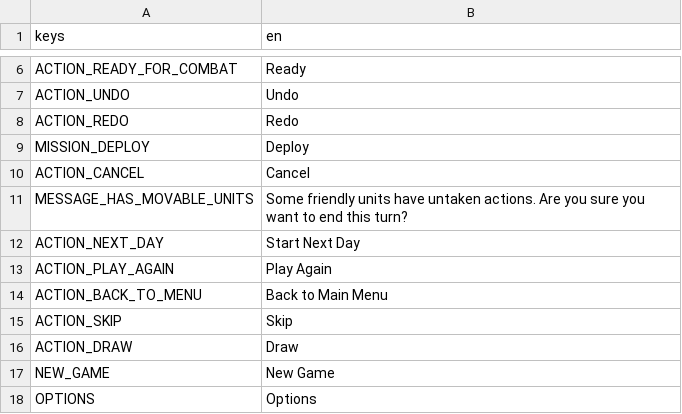
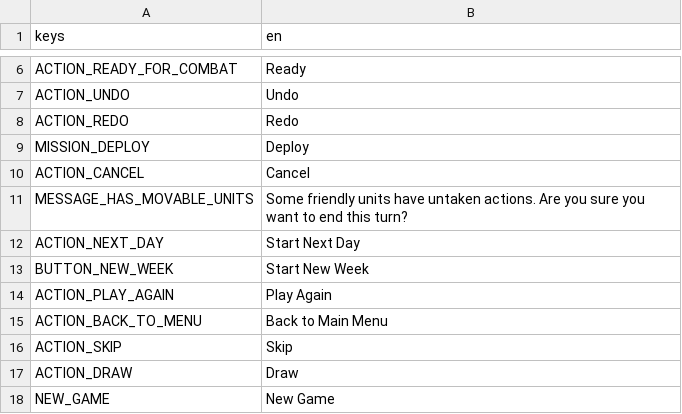
Before and after one commit to cyanglaz/garden, a CSV file: resources/localization/localization.csv, drawn as a sheet; only a part is shown, gaps mark what is left out; the shorter side is filled out with more unchanged rows.

```diff
--- a/resources/localization/localization.csv
+++ b/resources/localization/localization.csv
@@ -12,2 +12,3 @@ MESSAGE_HAS_MOVABLE_UNITS,"Some friendly units have untaken actions. Are you sur
 ACTION_NEXT_DAY,"Start Next Day"
+BUTTON_NEW_WEEK,"Start New Week"
 ACTION_PLAY_AGAIN,"Play Again"
```
Also changed, not shown: 2 other files.
